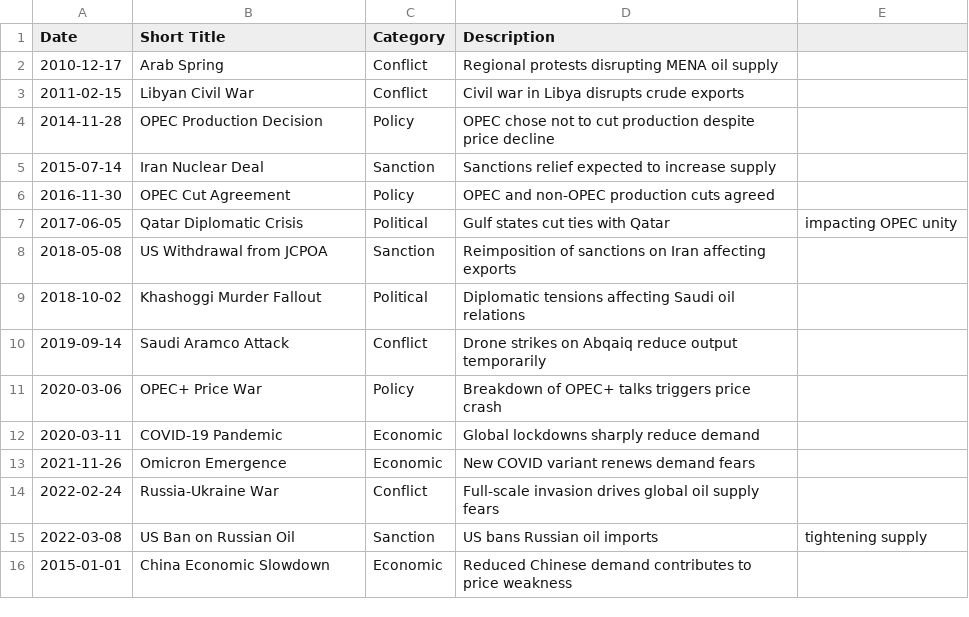
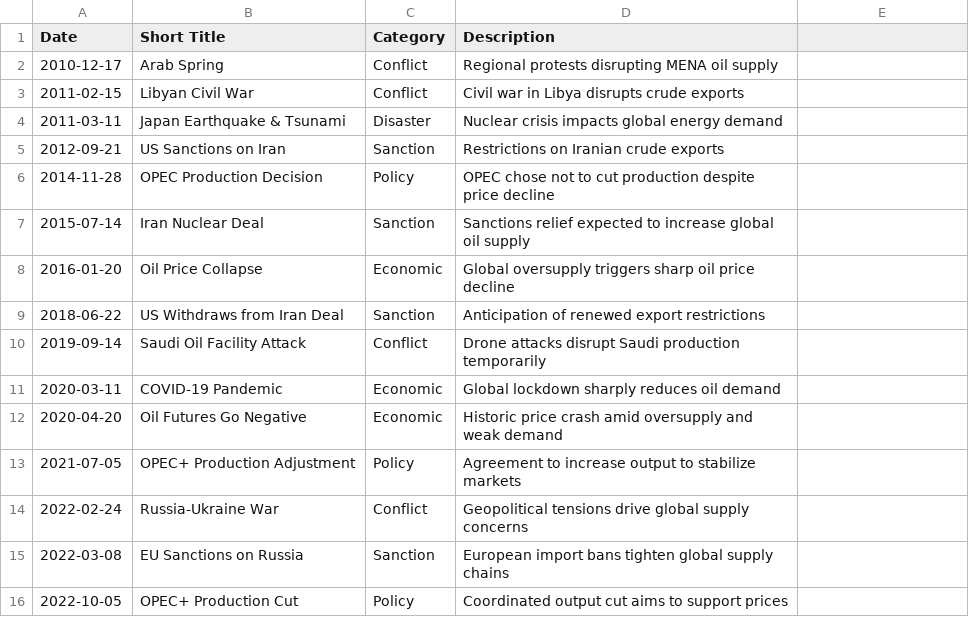
Before and after one commit to MekdelawitGebre/brent-cp-analysis, a CSV file: data/events/external_events.csv, drawn as a sheet; removed rows and columns are numbered as before the commit, all else as after; the diff names each change by its address in the sheet, - before the commit and + after, or states it on an @@ line.

Commit message:
feat(task-2): add Bayesian change point model, results, and event dataset

```diff
--- a/data/events/external_events.csv
+++ b/data/events/external_events.csv
+row 4: 2011-03-11 | Japan Earthquake & Tsunami | Disaster | Nuclear crisis impacts global energy demand
+row 5: 2012-09-21 | US Sanctions on Iran | Sanction | Restrictions on Iranian crude exports
-D7 (Description): …to increase supply
+D7 (Description): …to increase global oil supply
-row 6: 2016-11-30 | OPEC Cut Agreement | Policy | OPEC and non-OPEC production cuts agreed
-row 7: 2017-06-05 | Qatar Diplomatic Crisis | Political | Gulf states cut ties with Qatar | impacting OPEC unity
+row 8: 2016-01-20 | Oil Price Collapse | Economic | Global oversupply triggers sharp oil price decline
-A9 (Date): 2018-05-08
+A9 (Date): 2018-06-22
-B9 (Short Title): US Withdrawal from JCPOA
+B9 (Short Title): US Withdraws from Iran Deal
-D9 (Description): Reimposition of sanctions on Iran affecting exports
+D9 (Description): Anticipation of renewed export restrictions
-row 9: 2018-10-02 | Khashoggi Murder Fallout | Political | Diplomatic tensions affecting Saudi oil relations
-B10 (Short Title): Saudi Aramco Attack
+B10 (Short Title): Saudi Oil Facility Attack
-D10 (Description): Drone strikes on Abqaiq reduce output temporarily
+D10 (Description): Drone attacks disrupt Saudi production temporarily
-row 11: 2020-03-06 | OPEC+ Price War | Policy | Breakdown of OPEC+ talks triggers price crash
-D11 (Description): Global lockdowns sharply reduce demand
+D11 (Description): Global lockdown sharply reduces oil demand
-row 13: 2021-11-26 | Omicron Emergence | Economic | New COVID variant renews demand fears
+row 12: 2020-04-20 | Oil Futures Go Negative | Economic | Historic price crash amid oversupply and weak demand
+row 13: 2021-07-05 | OPEC+ Production Adjustment | Policy | Agreement to increase output to stabilize markets
-D14 (Description): Full-scale invasion drives global oil supply fears
+D14 (Description): Geopolitical tensions drive global supply concerns
-B15 (Short Title): US Ban on Russian Oil
+B15 (Short Title): EU Sanctions on Russia
-D15 (Description): US bans Russian oil imports
+D15 (Description): European import bans tighten global supply chains
-E15: tightening supply
+E15: (empty)
-row 16: 2015-01-01 | China Economic Slowdown | Economic | Reduced Chinese demand contributes to price weakness
+row 16: 2022-10-05 | OPEC+ Production Cut | Policy | Coordinated output cut aims to support prices
```
Also changed, not shown: 7 other files.
